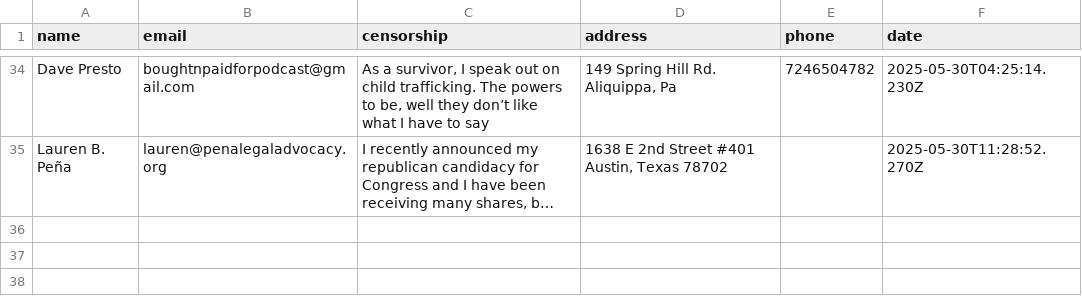
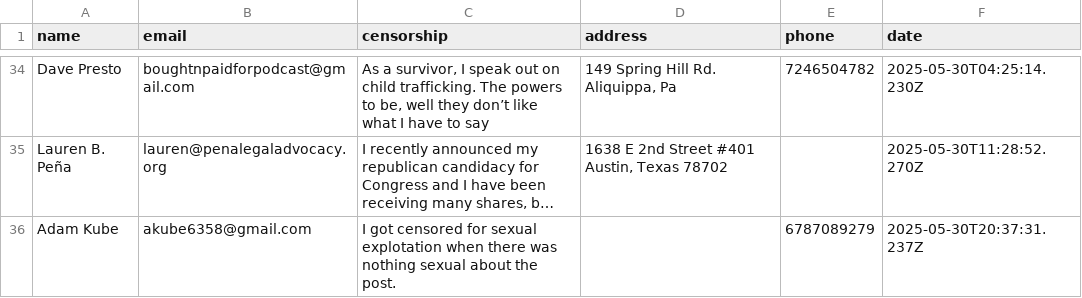
Before and after one commit to ashleyweis/fbcensoredus, a CSV file: submissions.csv, drawn as a sheet; only a part is shown, gaps mark what is left out; long unchanged cells end in …; the diff names each change by its address in the sheet, - before the commit and + after, or states it on an @@ line.

Commit message:
New signup from akube6358@gmail.com

```diff
--- a/submissions.csv
+++ b/submissions.csv
+row 36: Adam Kube | akube6358@gmail.com | I got censored for sexual explotation when there was nothing sexual about the post. |  | 6787089279 | 2025-05-30T20:37:31.237Z
```
